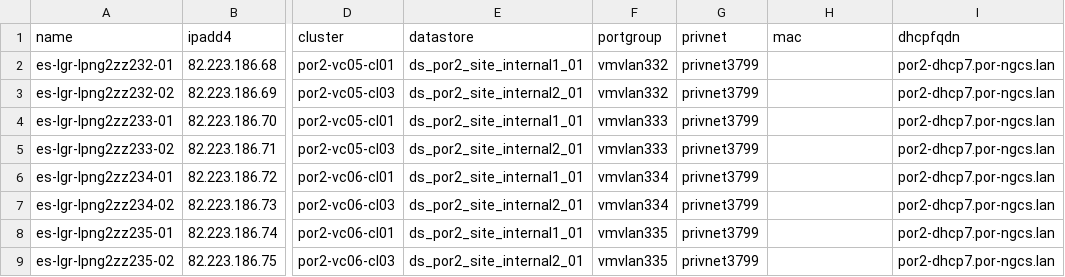
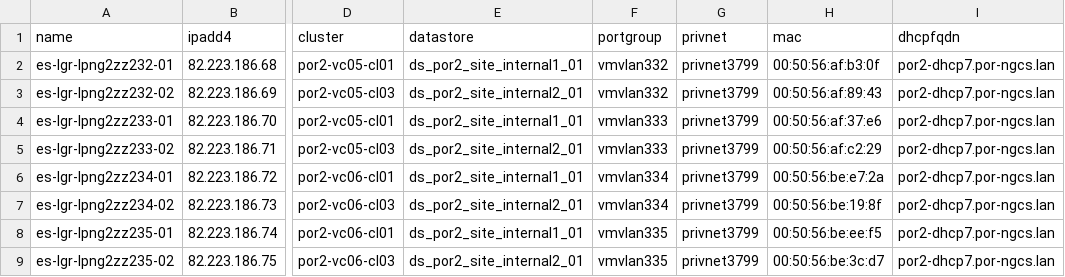
Before and after one commit to janorga/probe-deployment, a CSV file: zz232-235.csv, drawn as a sheet; only a part is shown, gaps mark what is left out; the diff names each change by its address in the sheet, - before the commit and + after, or states it on an @@ line.

Commit message:
git-svn-id: https://por-reposerver.por-ngcs.lan/svn/install/trunk/ngcs_deploy/probe-deployment@2528 e908984c-4dde-4560-9d01-df6527ee11f5

```diff
--- a/zz232-235.csv
+++ b/zz232-235.csv
-H2 (mac): (empty)
+H2 (mac): 00:50:56:af:b3:0f
-H3 (mac): (empty)
+H3 (mac): 00:50:56:af:89:43
-H4 (mac): (empty)
+H4 (mac): 00:50:56:af:37:e6
-H5 (mac): (empty)
+H5 (mac): 00:50:56:af:c2:29
-H6 (mac): (empty)
+H6 (mac): 00:50:56:be:e7:2a
-H7 (mac): (empty)
+H7 (mac): 00:50:56:be:19:8f
-H8 (mac): (empty)
+H8 (mac): 00:50:56:be:ee:f5
-H9 (mac): (empty)
+H9 (mac): 00:50:56:be:3c:d7
```
